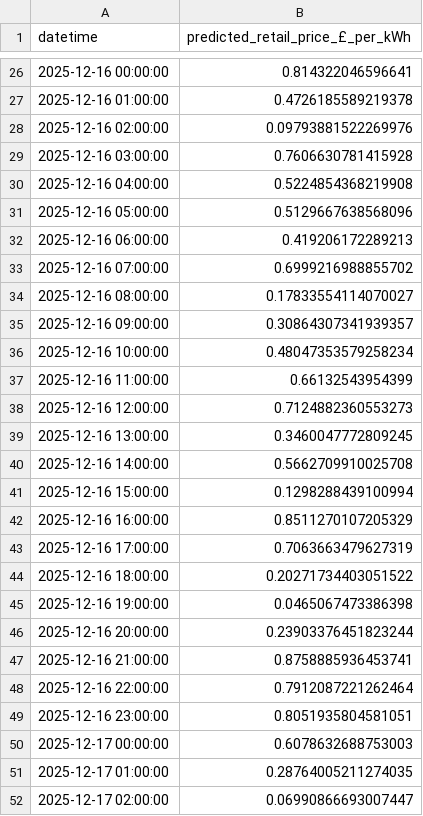
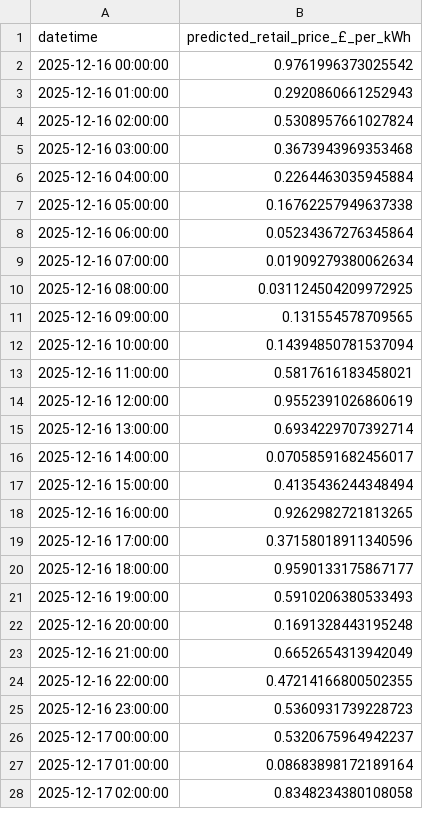
Before and after one commit to uma1r111/MLOps-ENERGY-Project, a CSV file: bentoml_forecast_output.csv, drawn as a sheet; only a part is shown, gaps mark what is left out; the diff covers the shown part only.

```diff
--- a/bentoml_forecast_output.csv
+++ b/bentoml_forecast_output.csv
@@ -26,27 +2,27 @@ datetime,predicted_retail_price_£_per_kWh
-2025-12-16 00:00:00,0.814322046596641
-2025-12-16 01:00:00,0.4726185589219378
-2025-12-16 02:00:00,0.09793881522269976
-2025-12-16 03:00:00,0.7606630781415928
-2025-12-16 04:00:00,0.5224854368219908
-2025-12-16 05:00:00,0.5129667638568096
-2025-12-16 06:00:00,0.419206172289213
-2025-12-16 07:00:00,0.6999216988855702
-2025-12-16 08:00:00,0.17833554114070027
-2025-12-16 09:00:00,0.30864307341939357
-2025-12-16 10:00:00,0.48047353579258234
-2025-12-16 11:00:00,0.66132543954399
-2025-12-16 12:00:00,0.7124882360553273
-2025-12-16 13:00:00,0.3460047772809245
-2025-12-16 14:00:00,0.5662709910025708
-2025-12-16 15:00:00,0.1298288439100994
-2025-12-16 16:00:00,0.8511270107205329
-2025-12-16 17:00:00,0.7063663479627319
-2025-12-16 18:00:00,0.20271734403051522
-2025-12-16 19:00:00,0.0465067473386398
-2025-12-16 20:00:00,0.23903376451823244
-2025-12-16 21:00:00,0.8758885936453741
-2025-12-16 22:00:00,0.7912087221262464
-2025-12-16 23:00:00,0.8051935804581051
-2025-12-17 00:00:00,0.6078632688753003
-2025-12-17 01:00:00,0.28764005211274035
-2025-12-17 02:00:00,0.06990866693007447
+2025-12-16 00:00:00,0.9761996373025542
+2025-12-16 01:00:00,0.2920860661252943
+2025-12-16 02:00:00,0.5308957661027824
+2025-12-16 03:00:00,0.3673943969353468
+2025-12-16 04:00:00,0.2264463035945884
+2025-12-16 05:00:00,0.16762257949637338
+2025-12-16 06:00:00,0.05234367276345864
+2025-12-16 07:00:00,0.01909279380062634
+2025-12-16 08:00:00,0.031124504209972925
+2025-12-16 09:00:00,0.131554578709565
+2025-12-16 10:00:00,0.14394850781537094
+2025-12-16 11:00:00,0.5817616183458021
+2025-12-16 12:00:00,0.9552391026860619
+2025-12-16 13:00:00,0.6934229707392714
+2025-12-16 14:00:00,0.07058591682456017
+2025-12-16 15:00:00,0.4135436244348494
+2025-12-16 16:00:00,0.9262982721813265
+2025-12-16 17:00:00,0.37158018911340596
+2025-12-16 18:00:00,0.9590133175867177
+2025-12-16 19:00:00,0.5910206380533493
+2025-12-16 20:00:00,0.1691328443195248
+2025-12-16 21:00:00,0.6652654313942049
+2025-12-16 22:00:00,0.47214166800502355
+2025-12-16 23:00:00,0.5360931739228723
+2025-12-17 00:00:00,0.5320675964942237
+2025-12-17 01:00:00,0.08683898172189164
+2025-12-17 02:00:00,0.8348234380108058
```
Also changed, not shown: 24 added rows, 24 removed rows and 21 edited cells elsewhere in this file.
